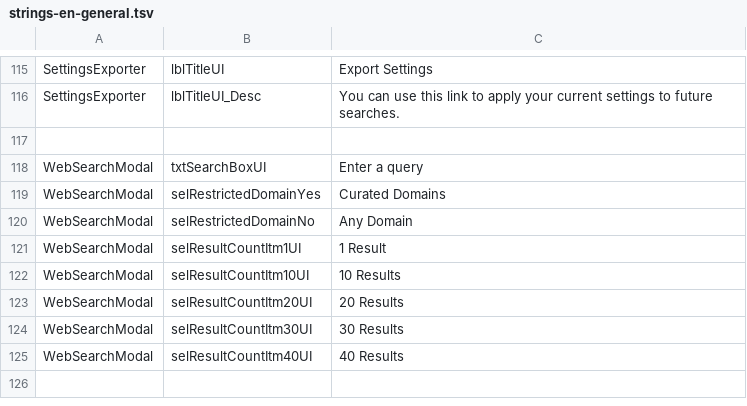
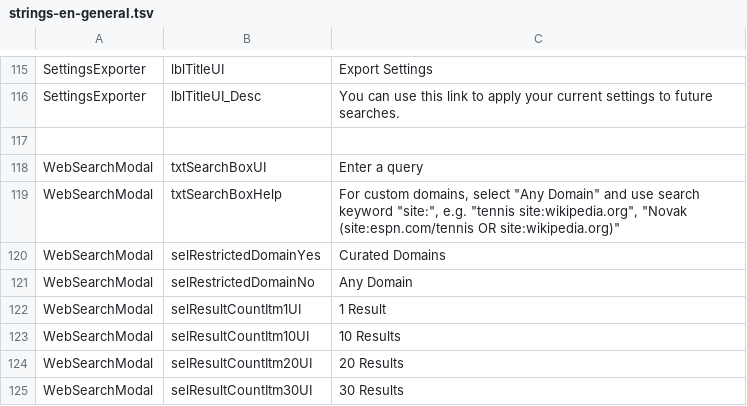
Before and after one commit to reynoldsnlp/flair, a TSV file: src/main/java/com/flair/client/localization/resources/strings-en-general.tsv, drawn as a sheet; only a part is shown, gaps mark what is left out; the shorter side is filled out with more unchanged rows.

```diff
--- a/src/main/java/com/flair/client/localization/resources/strings-en-general.tsv
+++ b/src/main/java/com/flair/client/localization/resources/strings-en-general.tsv
@@ -118,2 +118,3 @@ SettingsExporter	lblTitleUI_Desc	You can use this link to apply your current set
 WebSearchModal	txtSearchBoxUI	Enter a query
+WebSearchModal	txtSearchBoxHelp	For custom domains, select "Any Domain" and use search keyword "site:", e.g. "tennis site:wikipedia.org", "Novak (site:espn.com/tennis OR site:wikipedia.org)"
 WebSearchModal	selRestrictedDomainYes	Curated Domains
```
Also changed, not shown: src/main/java/com/flair/client/localization/resources/strings-de-general.tsv, 5 other files.
